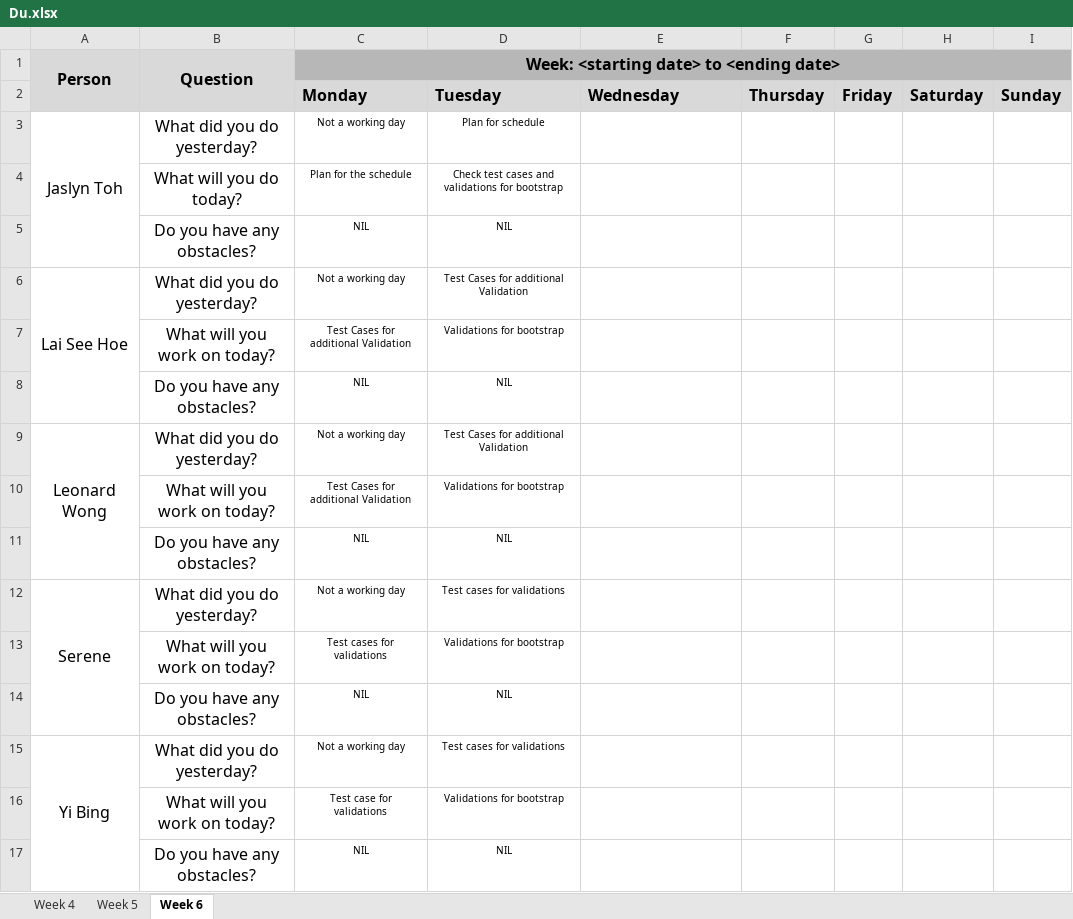
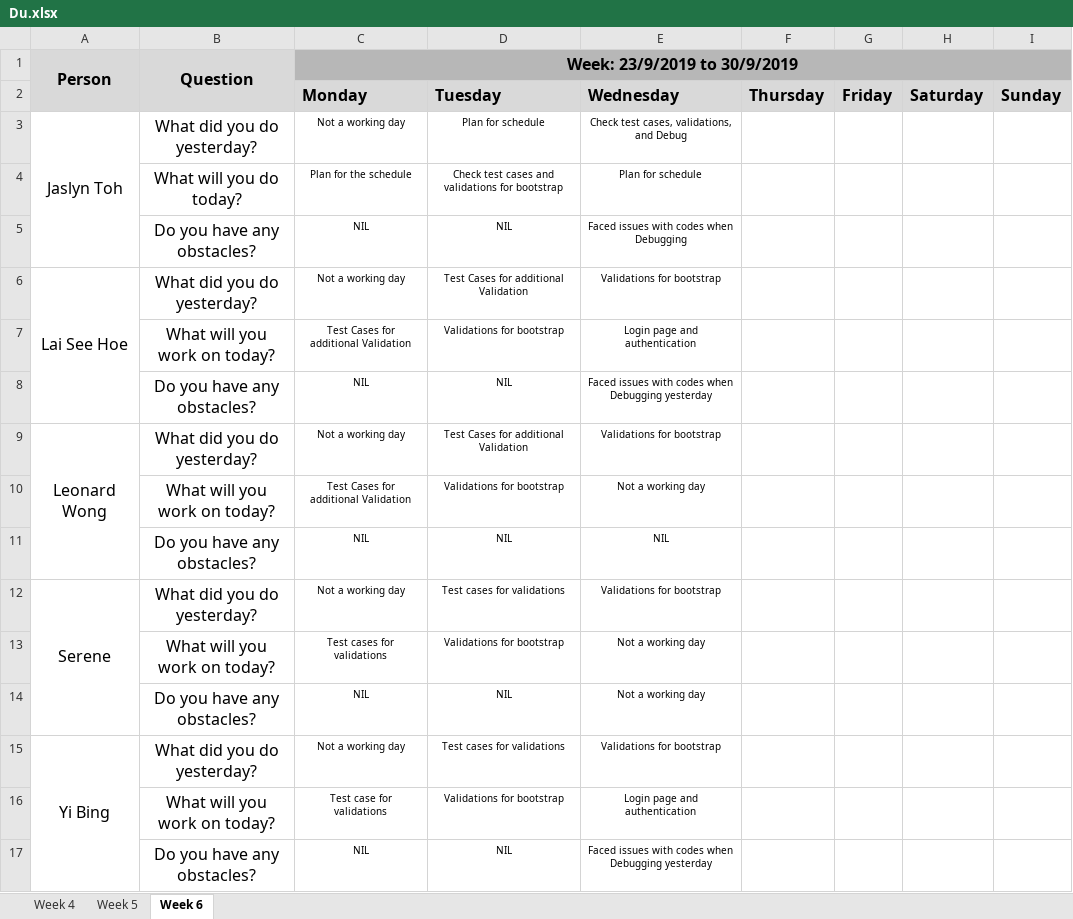
Before and after one commit to one-ice/IS212-Software-Project-Management, an Excel workbook: metrics/Du.xlsx, sheet Week 6, drawn as a sheet; values as stored, in another font and other column widths than the file's, no borders; the diff names each change by its address in the sheet, - before the commit and + after, or states it on an @@ line.

Commit message:
Day 12 Iteration 1 Daily Update

```diff
--- a/metrics/Du.xlsx (sheet Week 6)
+++ b/metrics/Du.xlsx (sheet Week 6)
-C1: Week: <starting date> to <ending date>
+C1: Week: 23/9/2019 to 30/9/2019
-E3: (empty)
+E3: Check test cases, validations, and Debug
-E4: (empty)
+E4: Plan for schedule
-E5: (empty)
+E5: Faced issues with codes when Debugging
-E6: (empty)
+E6: Validations for bootstrap
-E7: (empty)
+E7: Login page and authentication
-E8: (empty)
+E8: Faced issues with codes when Debugging yesterday
-E9: (empty)
+E9: Validations for bootstrap
-E10: (empty)
+E10: Not a working day
-E11: (empty)
+E11: NIL
-E12: (empty)
+E12: Validations for bootstrap
-E13:E14: (empty)
+E13:E14: Not a working day
-E15: (empty)
+E15: Validations for bootstrap
-E16: (empty)
+E16: Login page and authentication
-E17: (empty)
+E17: Faced issues with codes when Debugging yesterday
```
